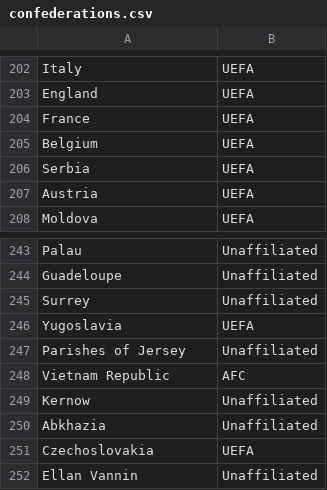
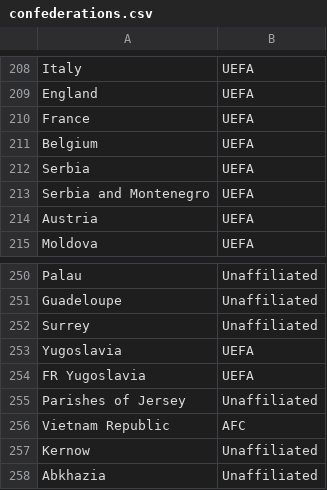
Before and after one commit to alan-turing-institute/FootballTournamentPrediction, a CSV file: wcpredictor/data/confederations.csv, drawn as a sheet; only a part is shown, gaps mark what is left out; the shorter side is filled out with more unchanged rows; the diff covers the shown part only.

```diff
--- a/wcpredictor/data/confederations.csv
+++ b/wcpredictor/data/confederations.csv
@@ -206,2 +212,3 @@ Belgium,UEFA
 Serbia,UEFA
+Serbia and Montenegro,UEFA
 Austria,UEFA
@@ -246,2 +253,3 @@ Surrey,Unaffiliated
 Yugoslavia,UEFA
+FR Yugoslavia,UEFA
 Parishes of Jersey,Unaffiliated
```
Also changed, not shown: 6 added rows elsewhere in this file, 9 other files.
